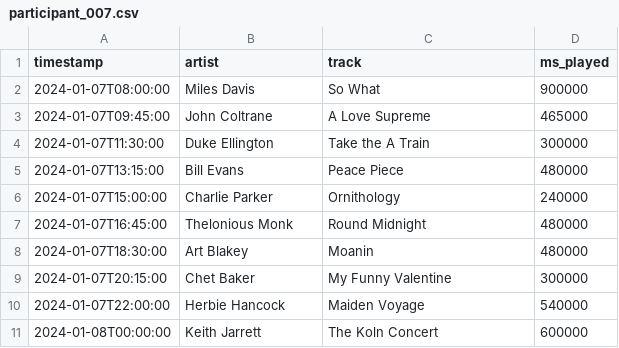
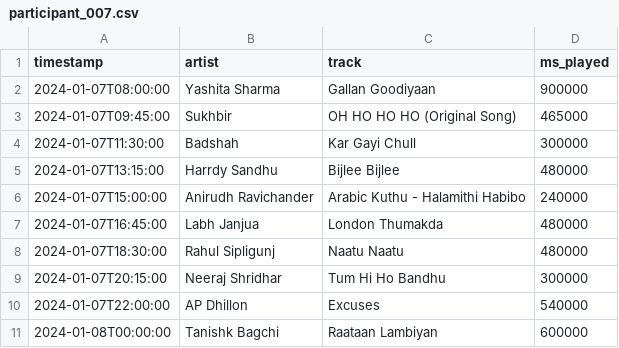
Before and after one commit to KJsquare9/Listening-History-App, a CSV file: data/research_demo/participant_007.csv, drawn as a sheet.

```diff
--- a/data/research_demo/participant_007.csv
+++ b/data/research_demo/participant_007.csv
@@ -1,11 +1,11 @@
 timestamp,artist,track,ms_played
-2024-01-07T08:00:00,Miles Davis,So What,900000
-2024-01-07T09:45:00,John Coltrane,A Love Supreme,465000
-2024-01-07T11:30:00,Duke Ellington,Take the A Train,300000
-2024-01-07T13:15:00,Bill Evans,Peace Piece,480000
-2024-01-07T15:00:00,Charlie Parker,Ornithology,240000
-2024-01-07T16:45:00,Thelonious Monk,Round Midnight,480000
-2024-01-07T18:30:00,Art Blakey,Moanin,480000
-2024-01-07T20:15:00,Chet Baker,My Funny Valentine,300000
-2024-01-07T22:00:00,Herbie Hancock,Maiden Voyage,540000
-2024-01-08T00:00:00,Keith Jarrett,The Koln Concert,600000
+2024-01-07T08:00:00,Yashita Sharma,Gallan Goodiyaan,900000
+2024-01-07T09:45:00,Sukhbir,OH HO HO HO (Original Song),465000
+2024-01-07T11:30:00,Badshah,Kar Gayi Chull,300000
+2024-01-07T13:15:00,Harrdy Sandhu,Bijlee Bijlee,480000
+2024-01-07T15:00:00,Anirudh Ravichander,Arabic Kuthu - Halamithi Habibo,240000
+2024-01-07T16:45:00,Labh Janjua,London Thumakda,480000
+2024-01-07T18:30:00,Rahul Sipligunj,Naatu Naatu,480000
+2024-01-07T20:15:00,Neeraj Shridhar,Tum Hi Ho Bandhu,300000
+2024-01-07T22:00:00,AP Dhillon,Excuses,540000
+2024-01-08T00:00:00,Tanishk Bagchi,Raataan Lambiyan,600000
```
Also changed, not shown: data/research_demo/participant_003.csv, data/research_demo/participant_004.csv, 9 other files.
